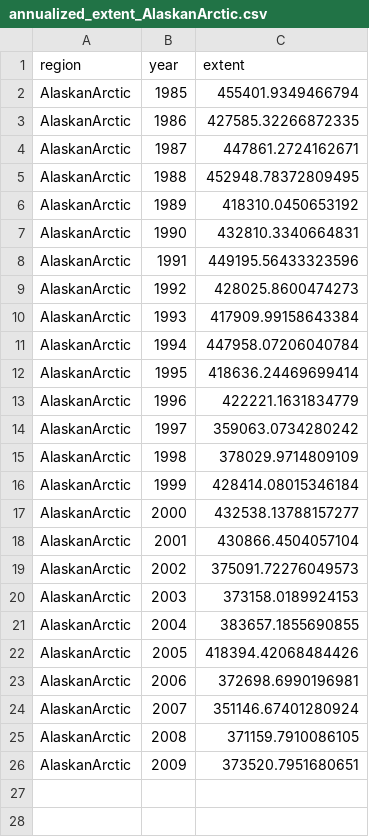
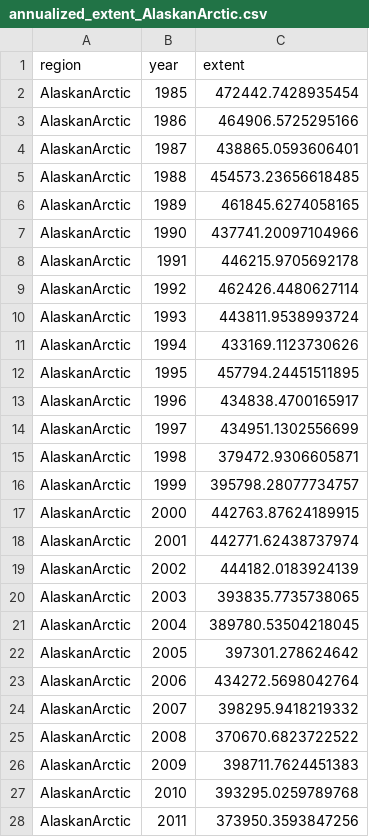
Before and after one commit to polarwatch/alaska-seaice, a CSV file: data/annualized_extent_AlaskanArctic.csv, drawn as a sheet; only a part is shown; the diff covers the shown part only.

Commit message:
updated computation codes and data

```diff
--- a/data/annualized_extent_AlaskanArctic.csv
+++ b/data/annualized_extent_AlaskanArctic.csv
@@ -1,26 +1,28 @@
 region,year,extent
-AlaskanArctic,1985,455401.9349466794
-AlaskanArctic,1986,427585.32266872335
-AlaskanArctic,1987,447861.2724162671
-AlaskanArctic,1988,452948.78372809495
-AlaskanArctic,1989,418310.0450653192
-AlaskanArctic,1990,432810.3340664831
-AlaskanArctic,1991,449195.56433323596
-AlaskanArctic,1992,428025.8600474273
-AlaskanArctic,1993,417909.99158643384
-AlaskanArctic,1994,447958.07206040784
-AlaskanArctic,1995,418636.24469699414
-AlaskanArctic,1996,422221.1631834779
-AlaskanArctic,1997,359063.0734280242
-AlaskanArctic,1998,378029.9714809109
-AlaskanArctic,1999,428414.08015346184
-AlaskanArctic,2000,432538.13788157277
-AlaskanArctic,2001,430866.4504057104
-AlaskanArctic,2002,375091.72276049573
-AlaskanArctic,2003,373158.0189924153
-AlaskanArctic,2004,383657.1855690855
-AlaskanArctic,2005,418394.42068484426
-AlaskanArctic,2006,372698.6990196981
-AlaskanArctic,2007,351146.67401280924
-AlaskanArctic,2008,371159.7910086105
-AlaskanArctic,2009,373520.7951680651
+AlaskanArctic,1985,472442.7428935454
+AlaskanArctic,1986,464906.5725295166
+AlaskanArctic,1987,438865.0593606401
+AlaskanArctic,1988,454573.23656618485
+AlaskanArctic,1989,461845.6274058165
+AlaskanArctic,1990,437741.20097104966
+AlaskanArctic,1991,446215.9705692178
+AlaskanArctic,1992,462426.4480627114
+AlaskanArctic,1993,443811.9538993724
+AlaskanArctic,1994,433169.1123730626
+AlaskanArctic,1995,457794.24451511895
+AlaskanArctic,1996,434838.4700165917
+AlaskanArctic,1997,434951.1302556699
+AlaskanArctic,1998,379472.9306605871
+AlaskanArctic,1999,395798.28077734757
+AlaskanArctic,2000,442763.87624189915
+AlaskanArctic,2001,442771.62438737974
+AlaskanArctic,2002,444182.0183924139
+AlaskanArctic,2003,393835.7735738065
+AlaskanArctic,2004,389780.53504218045
+AlaskanArctic,2005,397301.278624642
+AlaskanArctic,2006,434272.5698042764
+AlaskanArctic,2007,398295.9418219332
+AlaskanArctic,2008,370670.6823722522
+AlaskanArctic,2009,398711.7624451383
+AlaskanArctic,2010,393295.0259789768
+AlaskanArctic,2011,373950.3593847256
```
Also changed, not shown: 13 added rows elsewhere in this file, data/nrt_extent_AlaskanArctic.csv, data/nrt_extent_EasternBering.csv, 13 other files.
